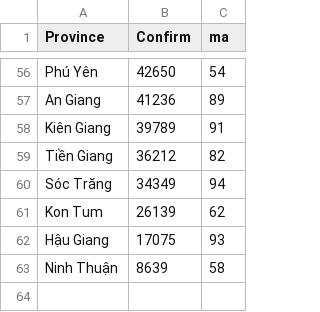
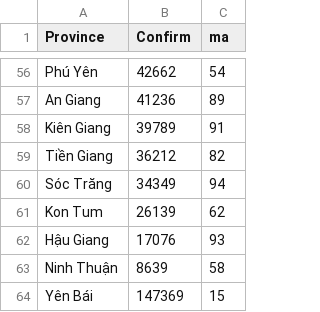
Before and after one commit to santaduytran/IT138IU_DSDV_Coursework, a CSV file: Lab 7 - D3.js - GeoMapping/covid19_province.csv, drawn as a sheet; only a part is shown, gaps mark what is left out; the diff covers the shown part only; the diff names each change by its address in the sheet, - before the commit and + after, or states it on an @@ line.

```diff
--- a/Lab 7 - D3.js - GeoMapping/covid19_province.csv
+++ b/Lab 7 - D3.js - GeoMapping/covid19_province.csv
-B56 (Confirm): 42650
+B56 (Confirm): 42662
-B62 (Confirm): 17075
+B62 (Confirm): 17076
+row 64: Yên Bái | 147369 | 15
```
Also changed, not shown: 42 edited cells elsewhere in this file.
